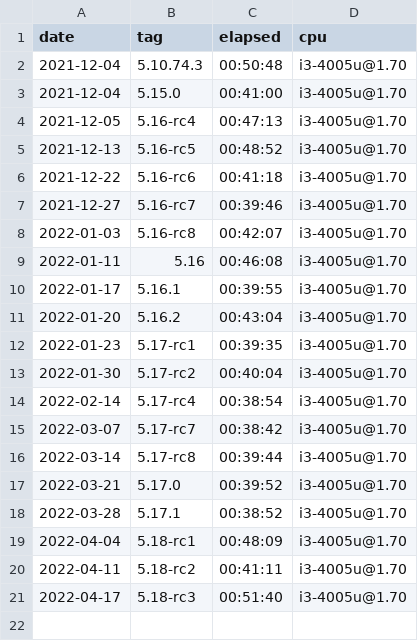
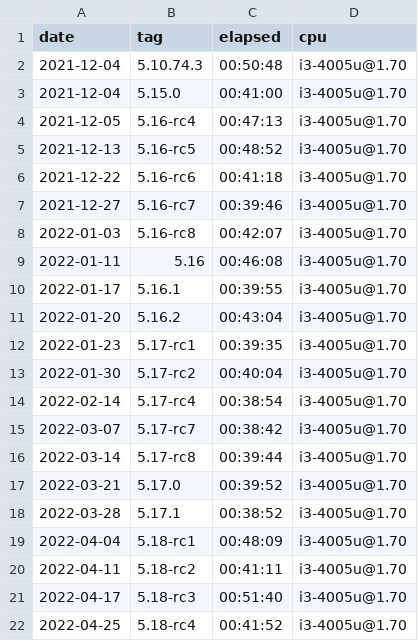
Before and after one commit to oleksis/wsl2-linux-kernel-config, a CSV file: build-time.csv, drawn as a sheet.

Commit message:
Update .csv for 5.18-rc4

```diff
--- a/build-time.csv
+++ b/build-time.csv
@@ -21 +21,2 @@ date,tag,elapsed,cpu
 2022-04-17,5.18-rc3,00:51:40,i3-4005u@1.70
+2022-04-25,5.18-rc4,00:41:52,i3-4005u@1.70
```
